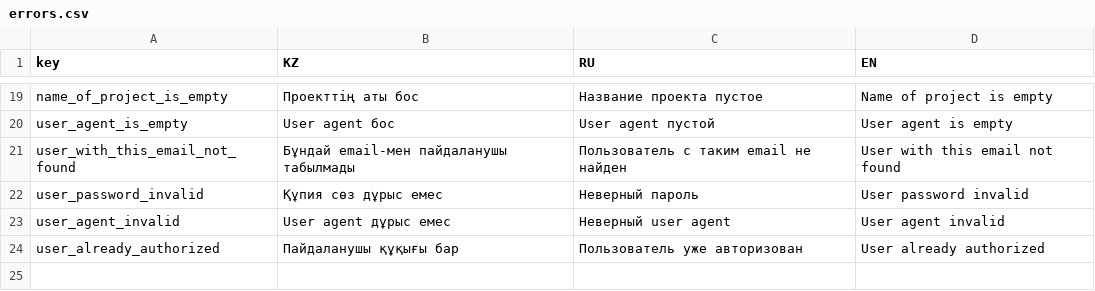
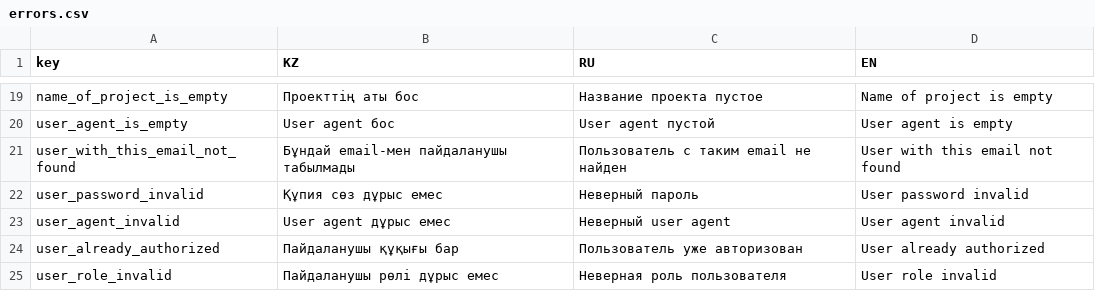
Before and after one commit to nnniyaz/blog, a CSV file: server/config/errors.csv, drawn as a sheet; only a part is shown, gaps mark what is left out.

Commit message:
BLOG-3 Add role in user all layers

```diff
--- a/server/config/errors.csv
+++ b/server/config/errors.csv
@@ -24 +24,2 @@ user_agent_invalid,User agent дұрыс емес,Неверный user agent,Us
 user_already_authorized,Пайдаланушы құқығы бар,Пользователь уже авторизован,User already authorized
+user_role_invalid,Пайдаланушы рөлі дұрыс емес,Неверная роль пользователя,User role invalid
```
Also changed, not shown: 7 other files.
